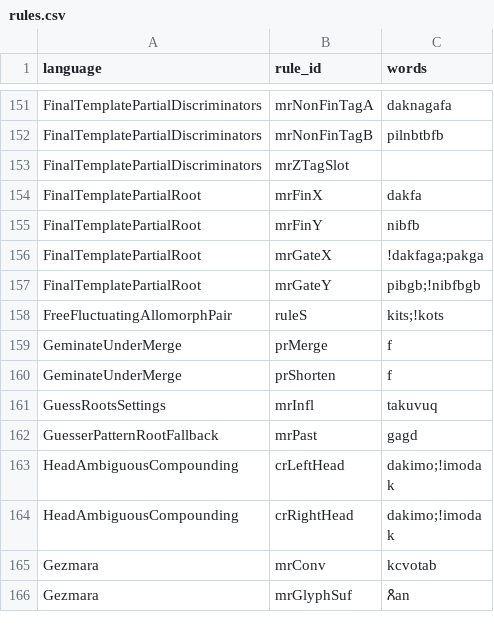
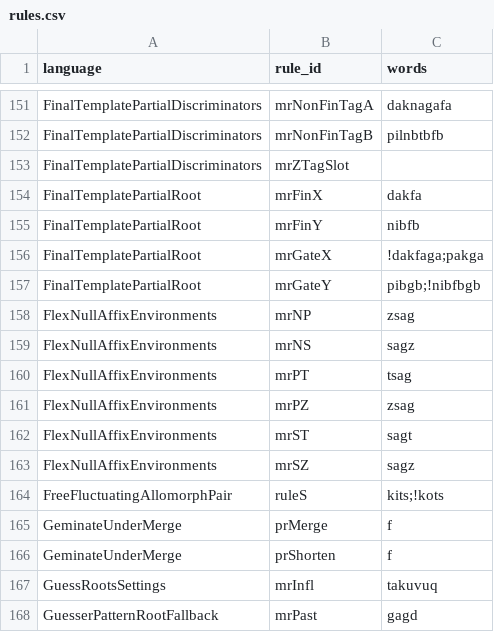
Before and after one commit to sillsdev/machine, a CSV file: conformance/rules.csv, drawn as a sheet; only a part is shown, gaps mark what is left out; the shorter side is filled out with more unchanged rows; the diff names each change by its address in the sheet, - before the commit and + after, or states it on an @@ line.

```diff
--- a/conformance/rules.csv
+++ b/conformance/rules.csv
+row 158: FlexNullAffixEnvironments | mrNP | zsag
+row 159: FlexNullAffixEnvironments | mrNS | sagz
+row 160: FlexNullAffixEnvironments | mrPT | tsag
+row 161: FlexNullAffixEnvironments | mrPZ | zsag
+row 162: FlexNullAffixEnvironments | mrST | sagt
+row 163: FlexNullAffixEnvironments | mrSZ | sagz
```
Also changed, not shown: conformance/coverage.csv, 3 other files.
